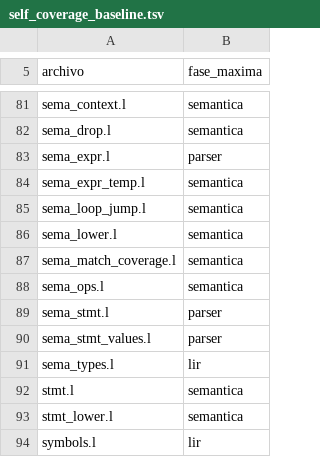
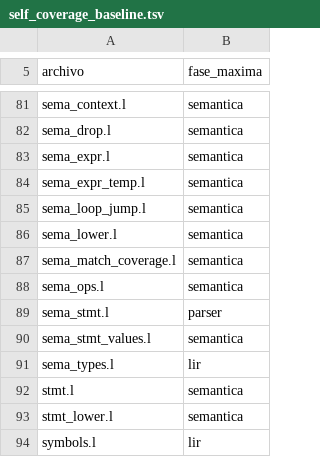
Before and after one commit to Joshua-EPR/ELE, a TSV file: docs/self_coverage_baseline.tsv, drawn as a sheet; only a part is shown, gaps mark what is left out.

Commit message:
test(self-coverage): record two measured Stage 1 semantic improvements

```diff
--- a/docs/self_coverage_baseline.tsv
+++ b/docs/self_coverage_baseline.tsv
@@ -82,3 +82,3 @@ sema_context.l	semantica
 sema_drop.l	semantica
-sema_expr.l	parser
+sema_expr.l	semantica
 sema_expr_temp.l	semantica
@@ -89,3 +89,3 @@ sema_ops.l	semantica
 sema_stmt.l	parser
-sema_stmt_values.l	parser
+sema_stmt_values.l	semantica
 sema_types.l	lir
```
